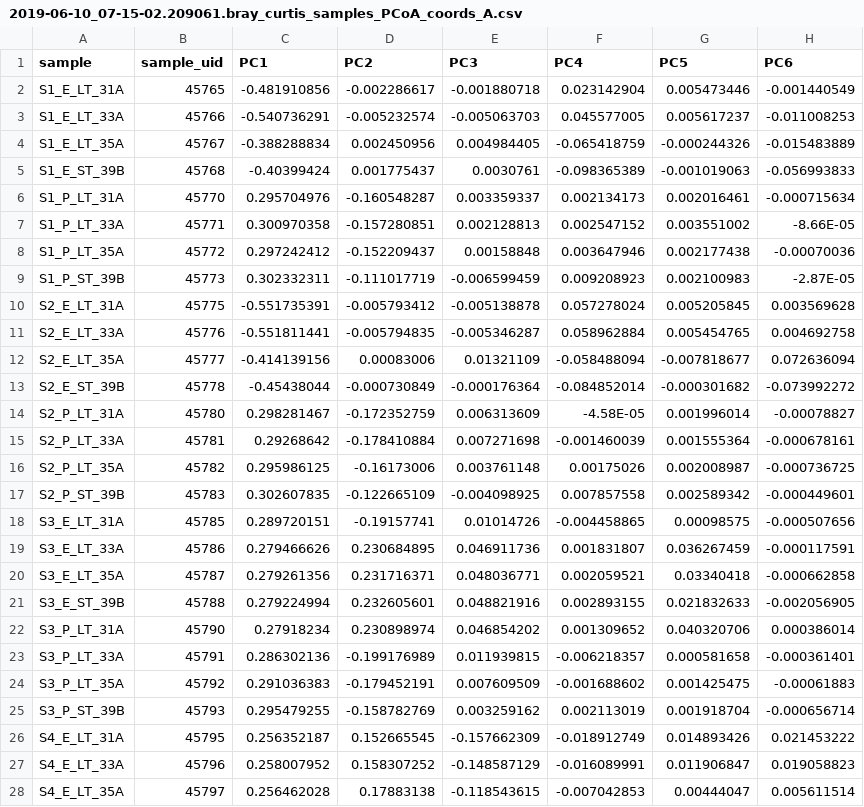
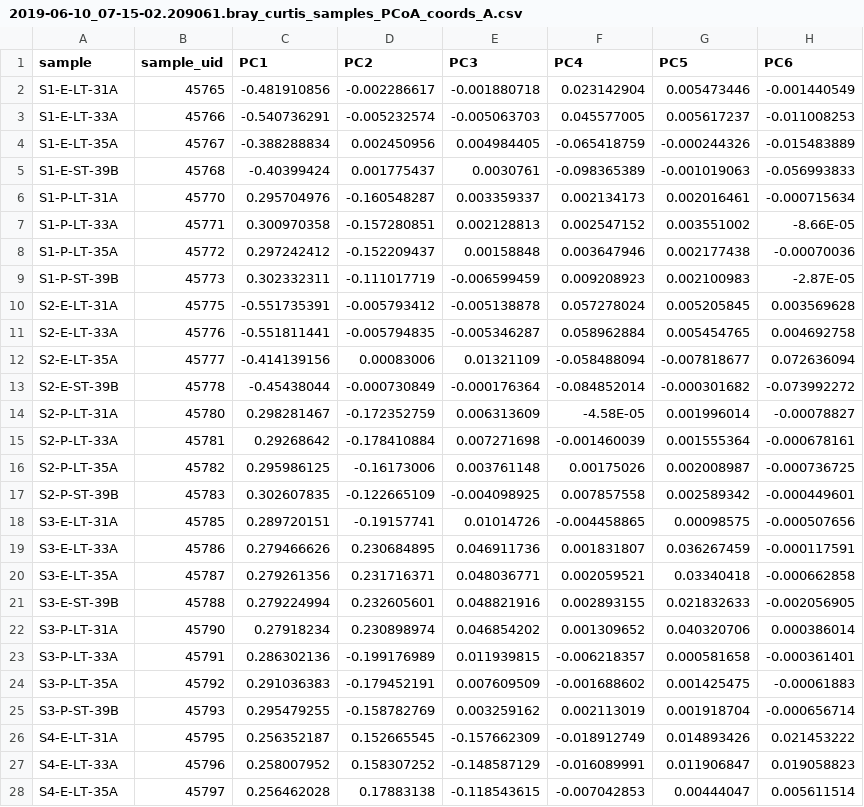
Before and after one commit to reefgenomics/CBASSvsCLASSIC, a CSV file: ITS2_analyses/input/between_sample_distances/A/2019-06-10_07-15-02.209061.bray_curtis_samples_PCoA_coords_A.csv, drawn as a sheet; only a part is shown; the diff covers the shown part only; the diff names each change by its address in the sheet, - before the commit and + after, or states it on an @@ line.

```diff
--- a/ITS2_analyses/input/between_sample_distances/A/2019-06-10_07-15-02.209061.bray_curtis_samples_PCoA_coords_A.csv
+++ b/ITS2_analyses/input/between_sample_distances/A/2019-06-10_07-15-02.209061.bray_curtis_samples_PCoA_coords_A.csv
-A2 (sample): S1_E_LT_31A
+A2 (sample): S1-E-LT-31A
-A3 (sample): S1_E_LT_33A
+A3 (sample): S1-E-LT-33A
-A4 (sample): S1_E_LT_35A
+A4 (sample): S1-E-LT-35A
-A5 (sample): S1_E_ST_39B
+A5 (sample): S1-E-ST-39B
-A6 (sample): S1_P_LT_31A
+A6 (sample): S1-P-LT-31A
-A7 (sample): S1_P_LT_33A
+A7 (sample): S1-P-LT-33A
-A8 (sample): S1_P_LT_35A
+A8 (sample): S1-P-LT-35A
-A9 (sample): S1_P_ST_39B
+A9 (sample): S1-P-ST-39B
-A10 (sample): S2_E_LT_31A
+A10 (sample): S2-E-LT-31A
-A11 (sample): S2_E_LT_33A
+A11 (sample): S2-E-LT-33A
-A12 (sample): S2_E_LT_35A
+A12 (sample): S2-E-LT-35A
-A13 (sample): S2_E_ST_39B
+A13 (sample): S2-E-ST-39B
-A14 (sample): S2_P_LT_31A
+A14 (sample): S2-P-LT-31A
-A15 (sample): S2_P_LT_33A
+A15 (sample): S2-P-LT-33A
-A16 (sample): S2_P_LT_35A
+A16 (sample): S2-P-LT-35A
-A17 (sample): S2_P_ST_39B
+A17 (sample): S2-P-ST-39B
-A18 (sample): S3_E_LT_31A
+A18 (sample): S3-E-LT-31A
-A19 (sample): S3_E_LT_33A
+A19 (sample): S3-E-LT-33A
-A20 (sample): S3_E_LT_35A
+A20 (sample): S3-E-LT-35A
-A21 (sample): S3_E_ST_39B
+A21 (sample): S3-E-ST-39B
-A22 (sample): S3_P_LT_31A
+A22 (sample): S3-P-LT-31A
-A23 (sample): S3_P_LT_33A
+A23 (sample): S3-P-LT-33A
-A24 (sample): S3_P_LT_35A
+A24 (sample): S3-P-LT-35A
-A25 (sample): S3_P_ST_39B
+A25 (sample): S3-P-ST-39B
-A26 (sample): S4_E_LT_31A
+A26 (sample): S4-E-LT-31A
-A27 (sample): S4_E_LT_33A
+A27 (sample): S4-E-LT-33A
-A28 (sample): S4_E_LT_35A
+A28 (sample): S4-E-LT-35A
```
Also changed, not shown: 71 edited cells elsewhere in this file, ITS2_analyses/input/meta_info_LT_and_ST_only.csv, 3 other files.
